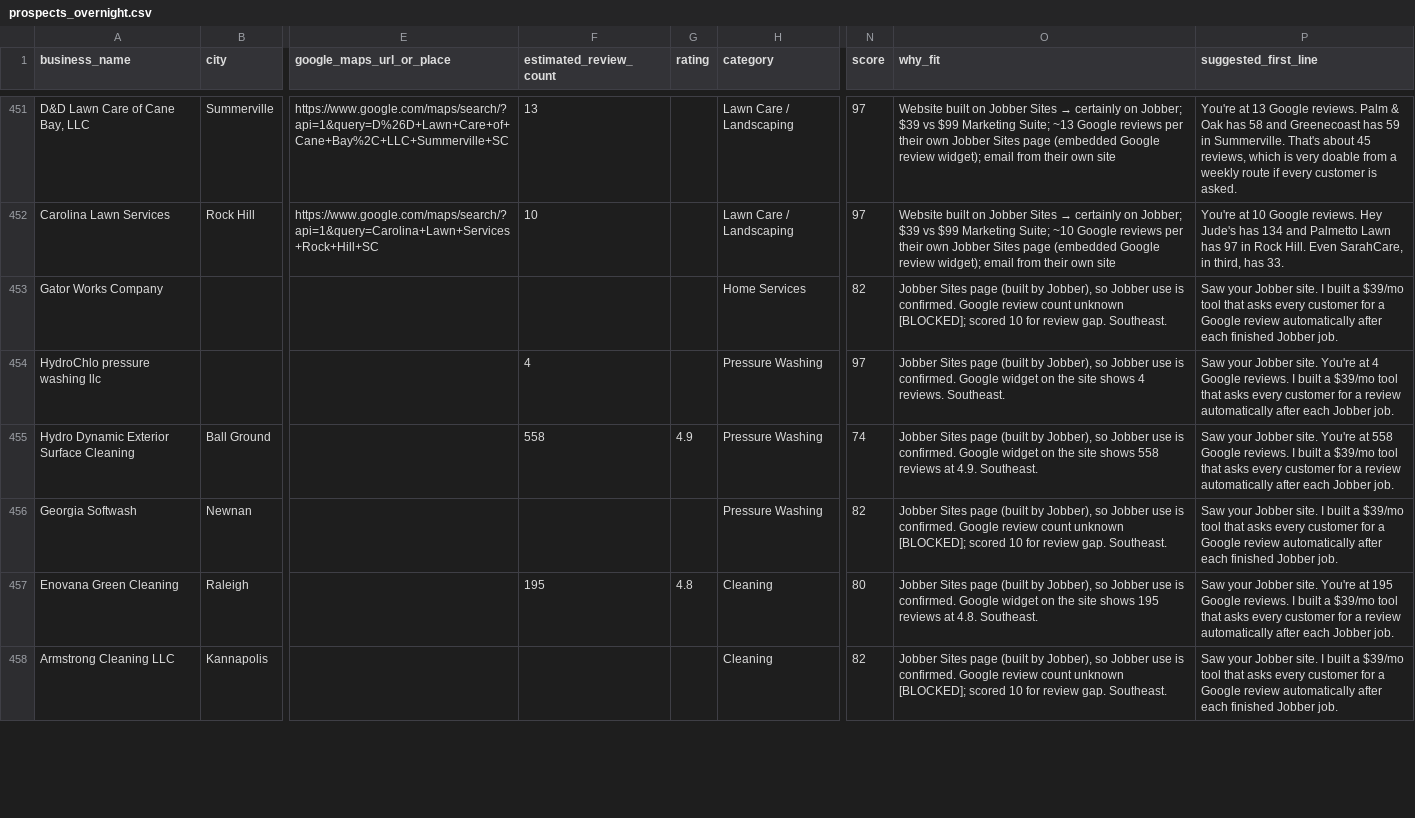
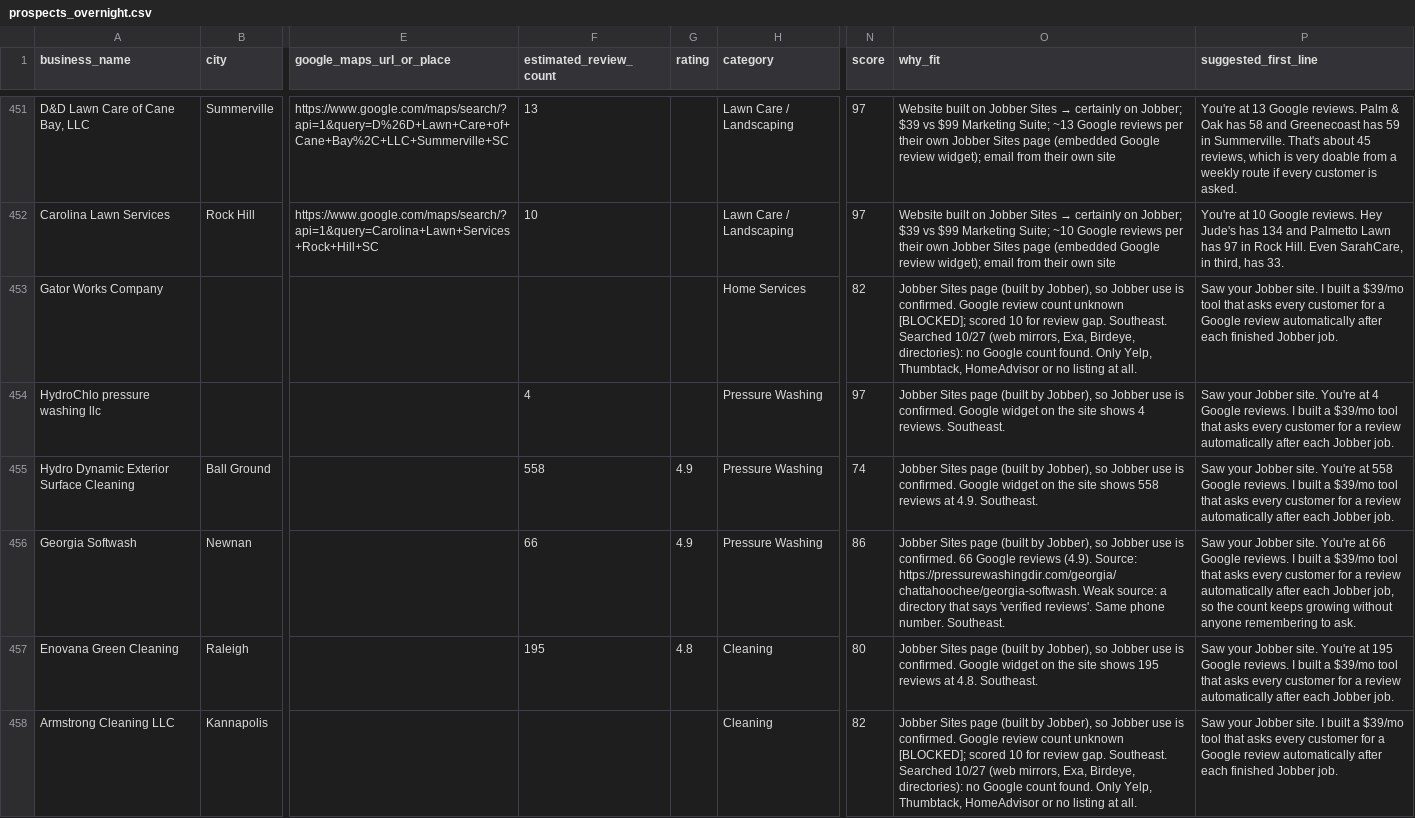
Before and after one commit to realnickd31/reviewask, a CSV file: gtm/prospects_overnight.csv, drawn as a sheet; only a part is shown, gaps mark what is left out; the diff covers the shown part only; the diff names each change by its address in the sheet, - before the commit and + after, or states it on an @@ line.

Commit message:
Enrich pass-4 Jobber Sites rows: 13 counts found, 11 newly Hot (section N)

```diff
--- a/gtm/prospects_overnight.csv
+++ b/gtm/prospects_overnight.csv
-O453 (why_fit): …gap. Southeast.
+O453 (why_fit): …gap. Southeast. Searched 10/27 (web mirrors, Exa, Birdeye, directories): no Google count found. Only Yelp, Thumbtack, HomeAdvisor or no listing at all.
-F456 (estimated_review_count): (empty)
+F456 (estimated_review_count): 66
-G456 (rating): (empty)
+G456 (rating): 4.9
-N456 (score): 82
+N456 (score): 86
-O456 (why_fit): …is confirmed. Google review count unknown [BLOCKED]; scored 10 for review gap. Southeast.
+O456 (why_fit): …is confirmed. 66 Google reviews (4.9). Source: https://pressurewashingdir.com/georgia/chattahoochee/georgia-softwash. Weak source: a directory that says 'verified reviews'. Same phone number. Southeast.
-P456 (suggested_first_line): …Jobber site. I built a $39/mo tool that asks every customer for a Google review automatically after each finished Jobber job.
+P456 (suggested_first_line): …Jobber site. You're at 66 Google reviews. I built a $39/mo tool that asks every customer for a review automatically after each Jobber job, so the count keeps growing without anyone remembering to ask.
-O458 (why_fit): …gap. Southeast.
+O458 (why_fit): …gap. Southeast. Searched 10/27 (web mirrors, Exa, Birdeye, directories): no Google count found. Only Yelp, Thumbtack, HomeAdvisor or no listing at all.
```
Also changed, not shown: 81 edited cells elsewhere in this file, 3 other files.
